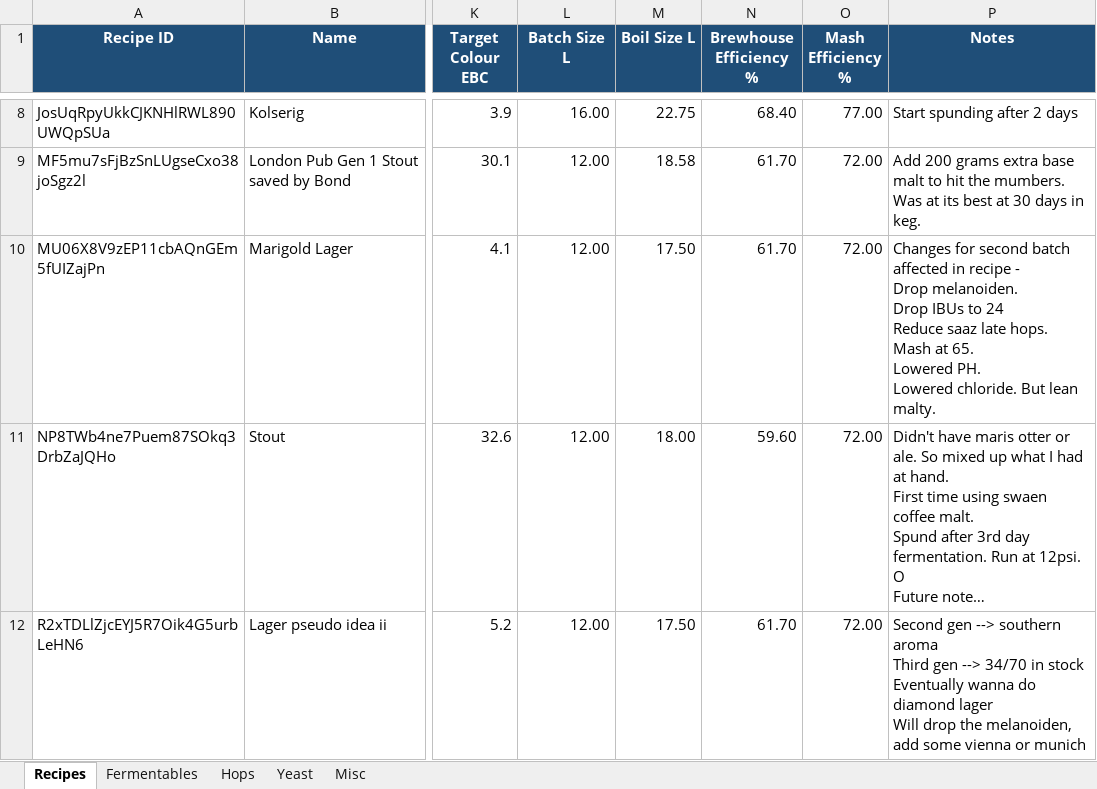
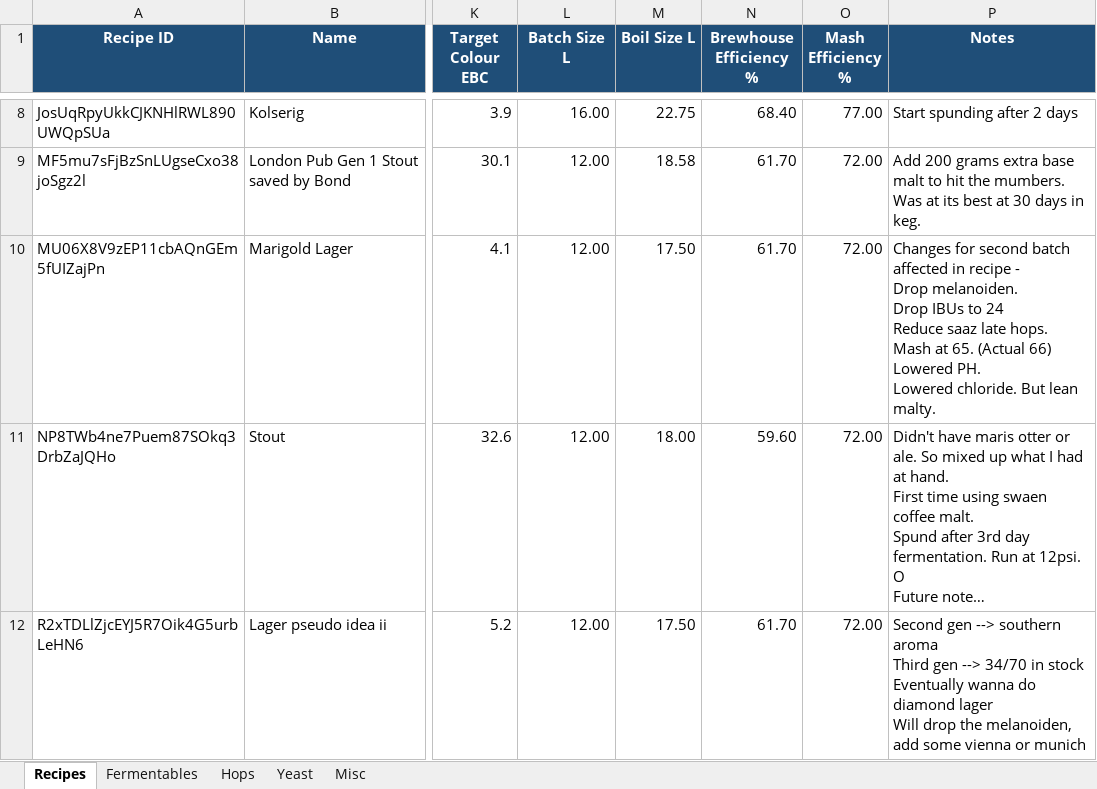
Before and after one commit to Ernstfg/brewfather-master, an Excel workbook: exports/Brewfather_Recipes_Summary.xlsx, sheet Recipes, drawn as a sheet; only a part is shown, gaps mark what is left out; long unchanged cells end in …; values as stored, in another font and other column widths than the file's, no borders; ↵ is a line break in a cell; the diff names each change by its address in the sheet, - before the commit and + after, or states it on an @@ line.

```diff
--- a/exports/Brewfather_Recipes_Summary.xlsx (sheet Recipes)
+++ b/exports/Brewfather_Recipes_Summary.xlsx (sheet Recipes)
-P10 (Notes): …at 65. ↵ Lowered PH.…
+P10 (Notes): …at 65. (Actual 66) ↵ Lowered PH.…
```
Also changed, not shown: exports/Brewfather_Batches_Summary.xlsx, 9 other files.
